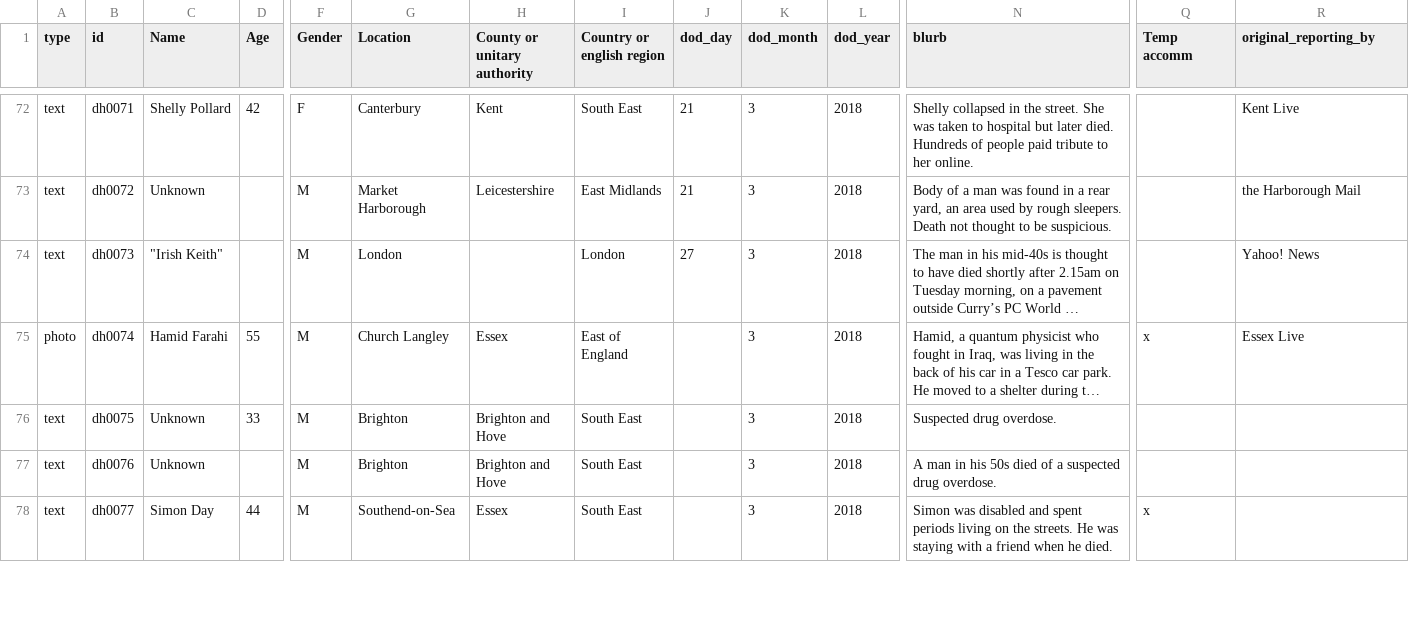
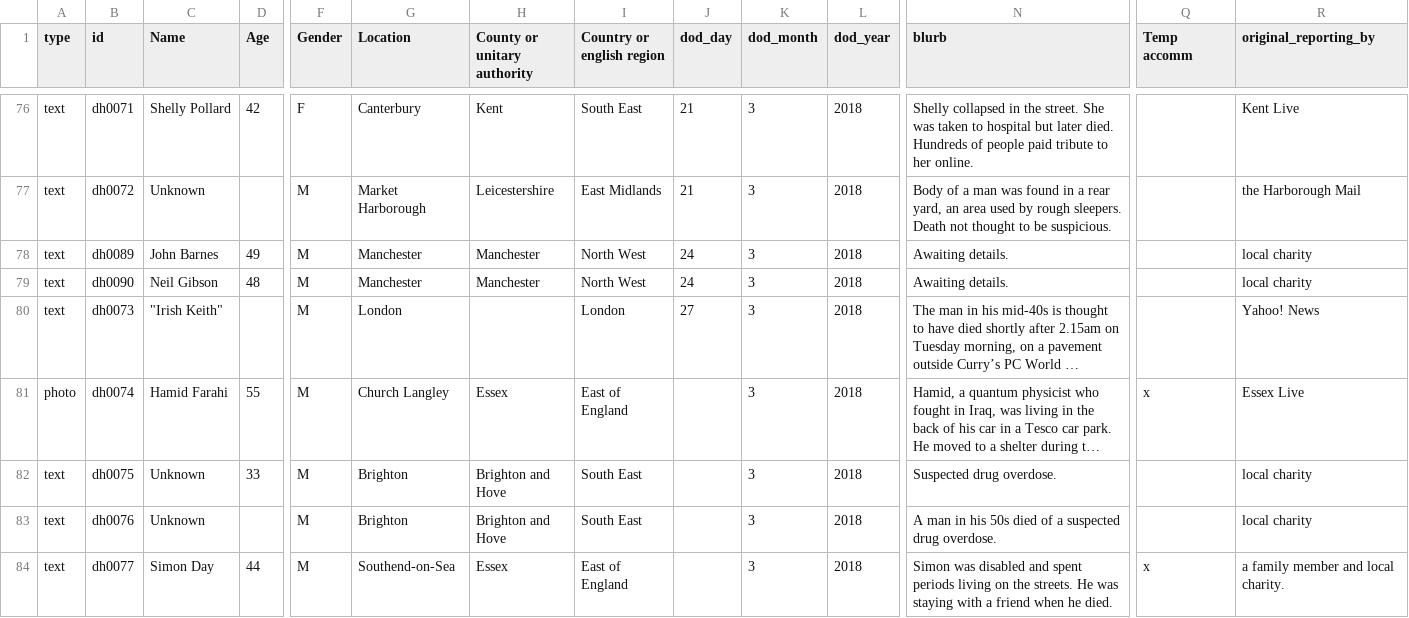
Before and after one commit to bureau-local/bureau-local.github.io, a CSV file: dying-homeless/data.csv, drawn as a sheet; only a part is shown, gaps mark what is left out; long unchanged cells end in …; addresses are those after the commit; rows hold the shown columns only; the diff covers the shown part only; the diff names each change by its address in the sheet, - before the commit and + after, or states it on an @@ line.

Commit message:
Update data file

```diff
--- a/dying-homeless/data.csv
+++ b/dying-homeless/data.csv
+row 78: text | dh0089 | John Barnes | 49 | M | Manchester | Manchester | North West | 24 | 3 | 2018 | Awaiting details. |  | local charity
+row 79: text | dh0090 | Neil Gibson | 48 | M | Manchester | Manchester | North West | 24 | 3 | 2018 | Awaiting details. |  | local charity
-R82:R83 (original_reporting_by): (empty)
+R82:R83 (original_reporting_by): local charity
-I84 (Country or english region): South East
+I84 (Country or english region): East of England
-R84 (original_reporting_by): (empty)
+R84 (original_reporting_by): a family member and local charity.
```
Also changed, not shown: 6 added rows and 17 edited cells elsewhere in this file.
